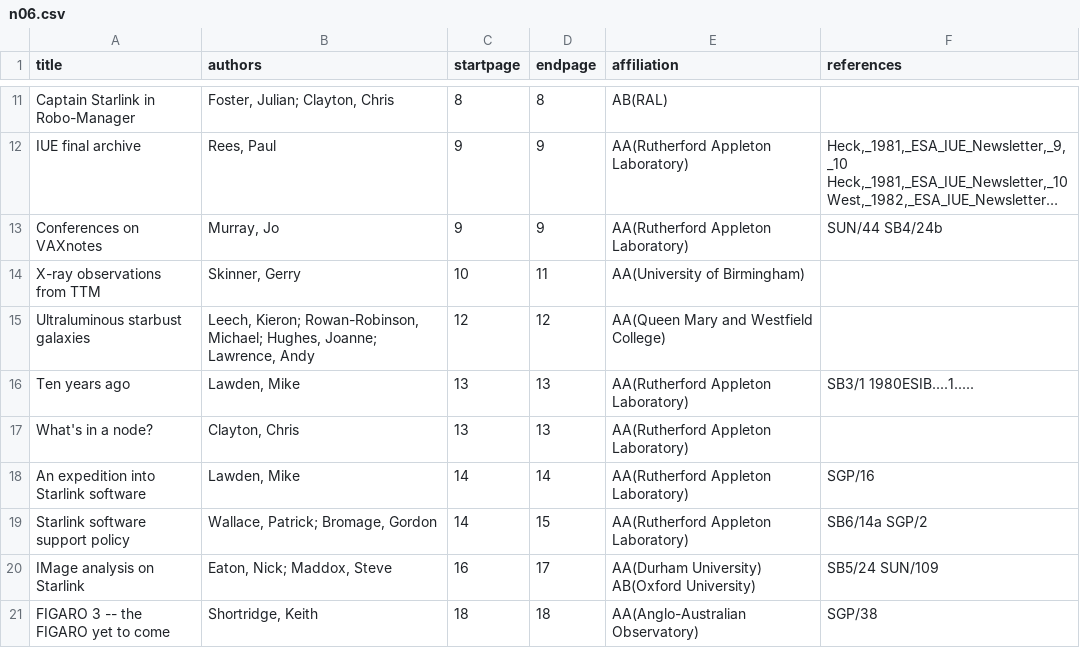
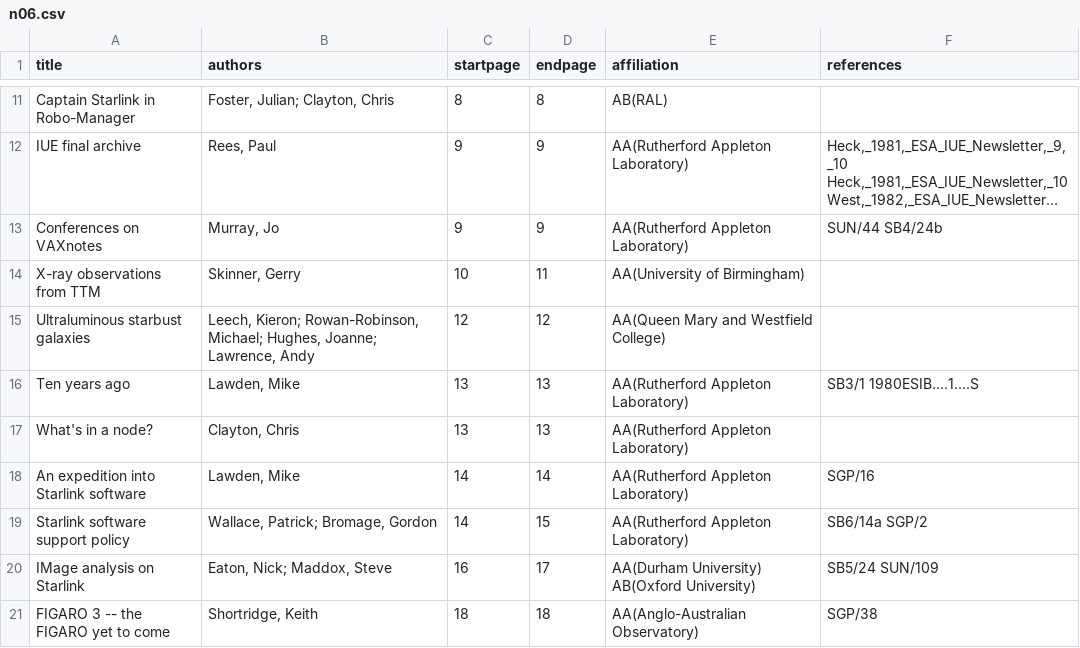
Before and after one commit to Starlink/adspubs, a CSV file: Bulletins/06/n06.csv, drawn as a sheet; only a part is shown, gaps mark what is left out; long unchanged cells end in ….

Commit message:
ADS added "Starlink Project" as the author for ESIB

```diff
--- a/Bulletins/06/n06.csv
+++ b/Bulletins/06/n06.csv
@@ -15,3 +15,3 @@ X-ray observations from TTM|Skinner, Gerry|10|11|AA(University of Birmingham)|
 Ultraluminous starbust galaxies|Leech, Kieron; Rowan-Robinson, Michael; Hughes, Joanne; Lawrence, Andy|12|12|AA(Queen Mary and Westfield College)|
-Ten years ago|Lawden, Mike|13|13|AA(Rutherford Appleton Laboratory)|SB3/1 1980ESIB....1.....
+Ten years ago|Lawden, Mike|13|13|AA(Rutherford Appleton Laboratory)|SB3/1 1980ESIB....1....S
 What's in a node?|Clayton, Chris|13|13|AA(Rutherford Appleton Laboratory)|
```
Also changed, not shown: Bulletins/07/n07.csv, Bulletins/08/n08.csv, 7 other files.
